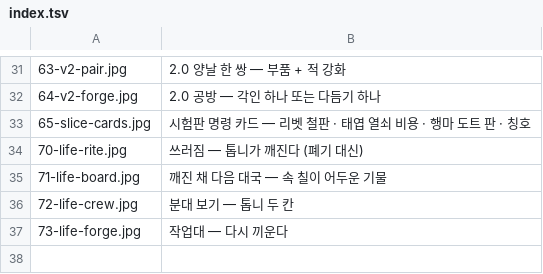
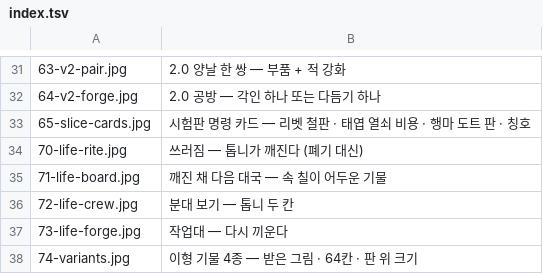
Before and after one commit to graviton94/pawnisher_checkmate, a TSV file: tools/fxlab/screens/index.tsv, drawn as a sheet; only a part is shown, gaps mark what is left out.

```diff
--- a/tools/fxlab/screens/index.tsv
+++ b/tools/fxlab/screens/index.tsv
@@ -37 +37,2 @@
 73-life-forge.jpg	작업대 — 다시 끼운다
+74-variants.jpg	이형 기물 4종 — 받은 그림 · 64칸 · 판 위 크기
```
Also changed, not shown: 9 other files.
